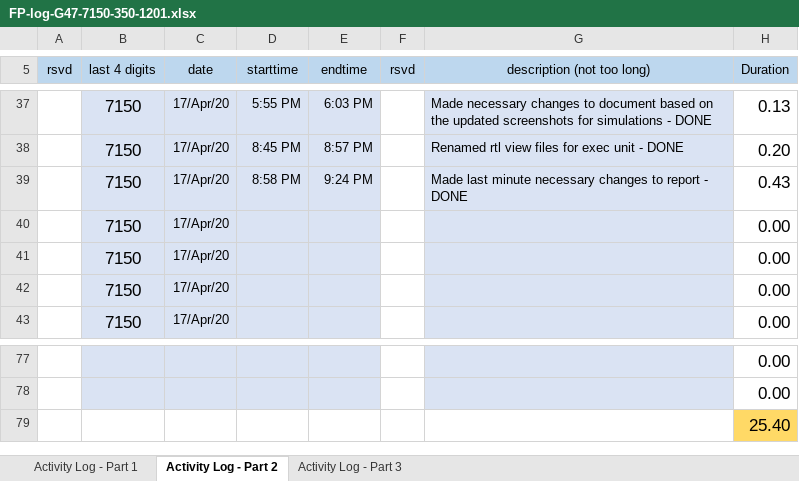
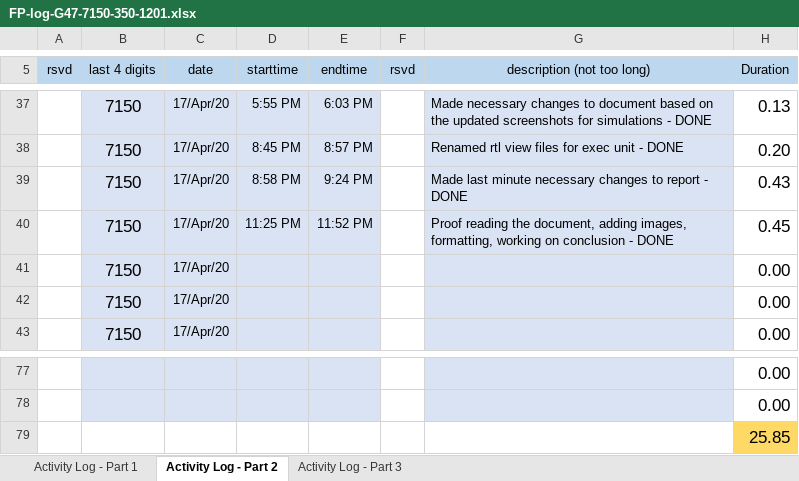
Before and after one commit to cjinn/ensc350-finalprojectpart2, an Excel workbook: FP2-G47-350-1201/FP-log-G47-7150-350-1201.xlsx, sheet Activity Log - Part 2, drawn as a sheet; only a part is shown, gaps mark what is left out; values as stored, in another font and other column widths than the file's, no borders; conditional formats not drawn; removed rows and columns are numbered as before the commit, all else as after; the diff names each change by its address in the sheet, - before the commit and + after, or states it on an @@ line.

Commit message:
Minor change to conclusion

```diff
--- a/FP2-G47-350-1201/FP-log-G47-7150-350-1201.xlsx (sheet Activity Log - Part 2)
+++ b/FP2-G47-350-1201/FP-log-G47-7150-350-1201.xlsx (sheet Activity Log - Part 2)
-row 40:  | 7150 | 17/Apr/20 |  |  |  |  | 0.00
+row 40:  | 7150 | 17/Apr/20 | 11:25 PM | 11:52 PM |  | Proof reading the document, adding images, formatting, working on conclusion - DONE | 0.45
-H79 (Duration): 25.40
+H79 (Duration): 25.85
```
Also changed, not shown: 2 other files.
